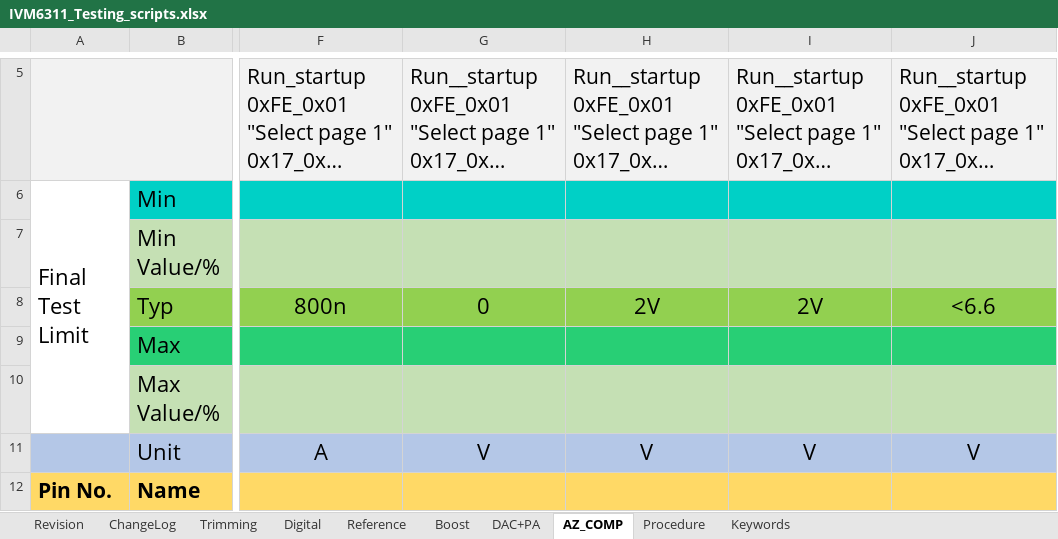
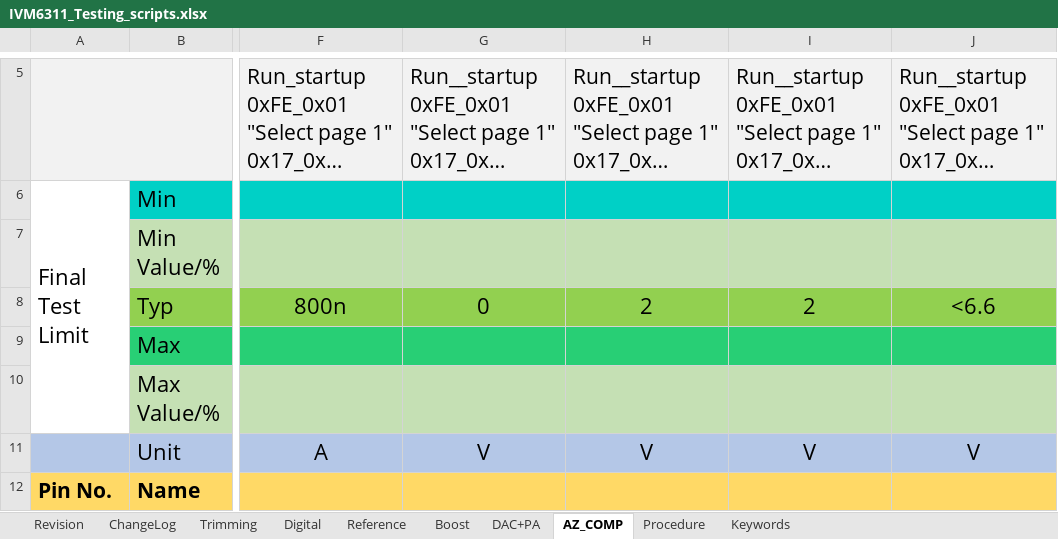
Before and after one commit to HarishKumarSedu/IVM6311ATE, an Excel workbook: IVM6311_Testing_scripts.xlsx, sheet AZ_COMP, drawn as a sheet; only a part is shown, gaps mark what is left out; long unchanged cells end in …; values as stored, in another font and other column widths than the file's, no borders; the diff names each change by its address in the sheet, - before the commit and + after, or states it on an @@ line.

Commit message:
test 1,2,3 AZ_comp now are working

```diff
--- a/IVM6311_Testing_scripts.xlsx (sheet AZ_COMP)
+++ b/IVM6311_Testing_scripts.xlsx (sheet AZ_COMP)
-H8: 2V
+H8: 2
-I8: 2V
+I8: 2
```
Also changed, not shown: 1 other file.
